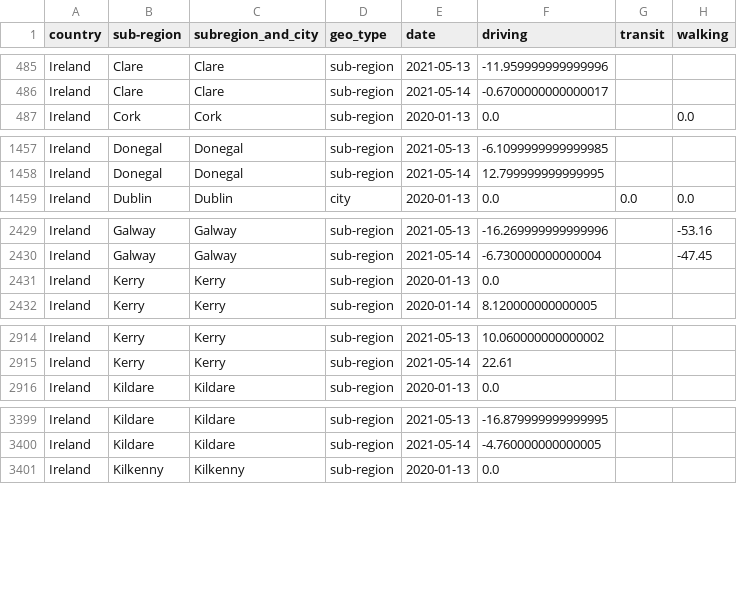
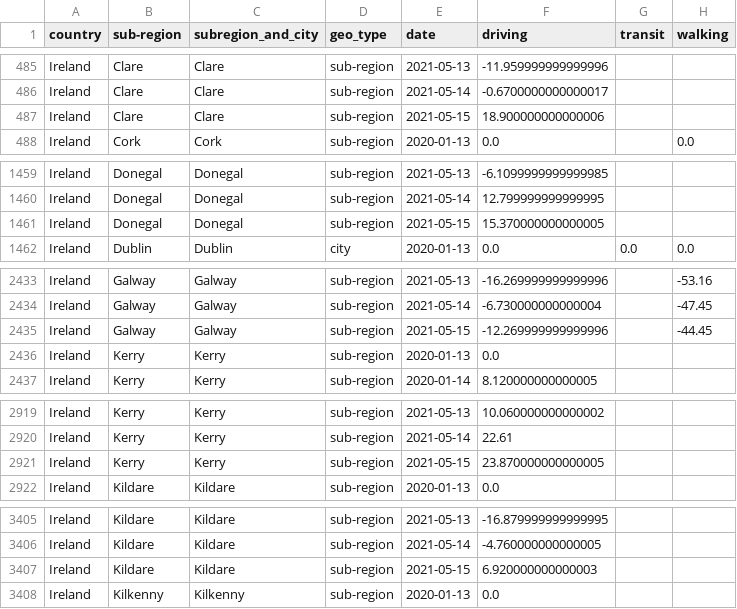
Before and after one commit to ActiveConclusion/COVID19_mobility_google_sheets, a CSV file: apple_mobility_report_Ireland.csv, drawn as a sheet; only a part is shown, gaps mark what is left out; the diff covers the shown part only; the diff names each change by its address in the sheet, - before the commit and + after, or states it on an @@ line.

```diff
--- a/apple_mobility_report_Ireland.csv
+++ b/apple_mobility_report_Ireland.csv
+row 487: Ireland | Clare | Clare | sub-region | 2021-05-15 | 18.900000000000006
+row 1461: Ireland | Donegal | Donegal | sub-region | 2021-05-15 | 15.370000000000005
+row 2435: Ireland | Galway | Galway | sub-region | 2021-05-15 | -12.269999999999996 |  | -44.45
+row 2921: Ireland | Kerry | Kerry | sub-region | 2021-05-15 | 23.870000000000005
+row 3407: Ireland | Kildare | Kildare | sub-region | 2021-05-15 | 6.920000000000003
```
Also changed, not shown: 18 added rows elsewhere in this file.
